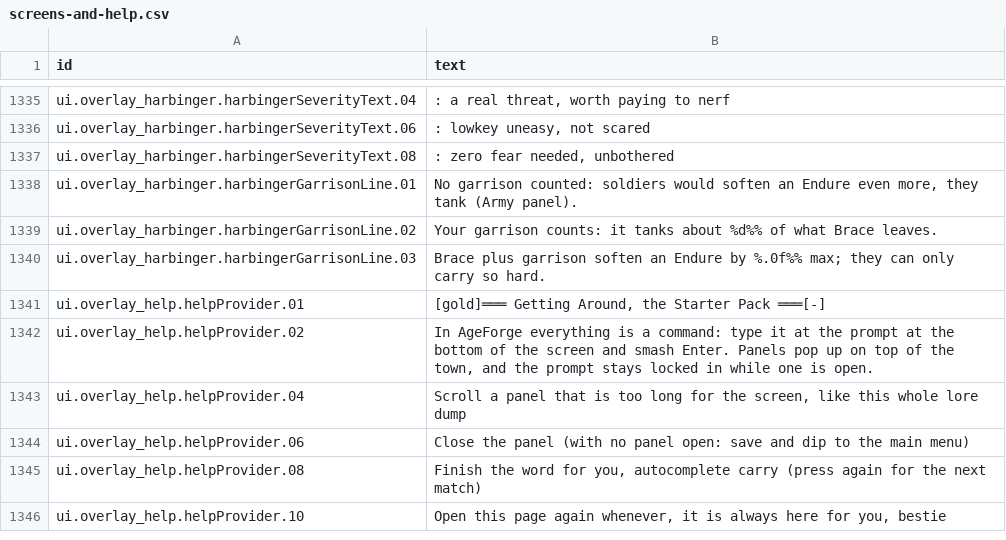
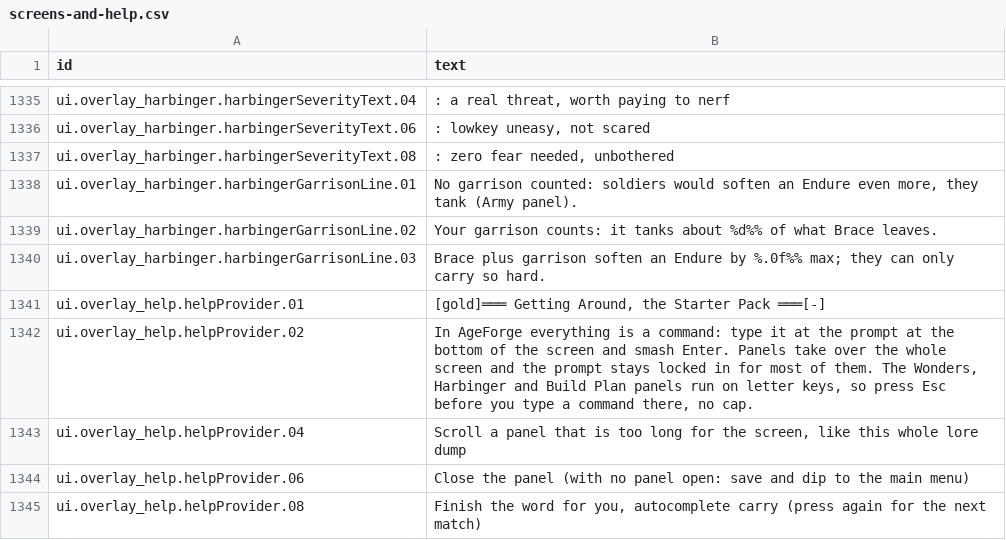
Before and after one commit to espresso20/ageforge, a CSV file: words/vibe/screens-and-help.csv, drawn as a sheet; only a part is shown, gaps mark what is left out; the shorter side is filled out with more unchanged rows.

Commit message:
docs(help): the prompt keeps working in most panels; three panels take letter keys

```diff
--- a/words/vibe/screens-and-help.csv
+++ b/words/vibe/screens-and-help.csv
@@ -1527,3 +1527,3 @@ ui.overlay_help.helpProvider.01,"[gold]═══ Getting Around, the Starter Pac
 "
-ui.overlay_help.helpProvider.02,"In AgeForge everything is a command: type it at the prompt at the bottom of the screen and smash Enter. Panels pop up on top of the town, and the prompt stays locked in while one is open."
+ui.overlay_help.helpProvider.02,"In AgeForge everything is a command: type it at the prompt at the bottom of the screen and smash Enter. Panels take over the whole screen and the prompt stays locked in for most of them. The Wonders, Harbinger and Build Plan panels run on letter keys, so press Esc before you type a command there, no cap."
 ui.overlay_help.helpProvider.04,"Scroll a panel that is too long for the screen, like this whole lore dump"
```
Also changed, not shown: 2 other files.
